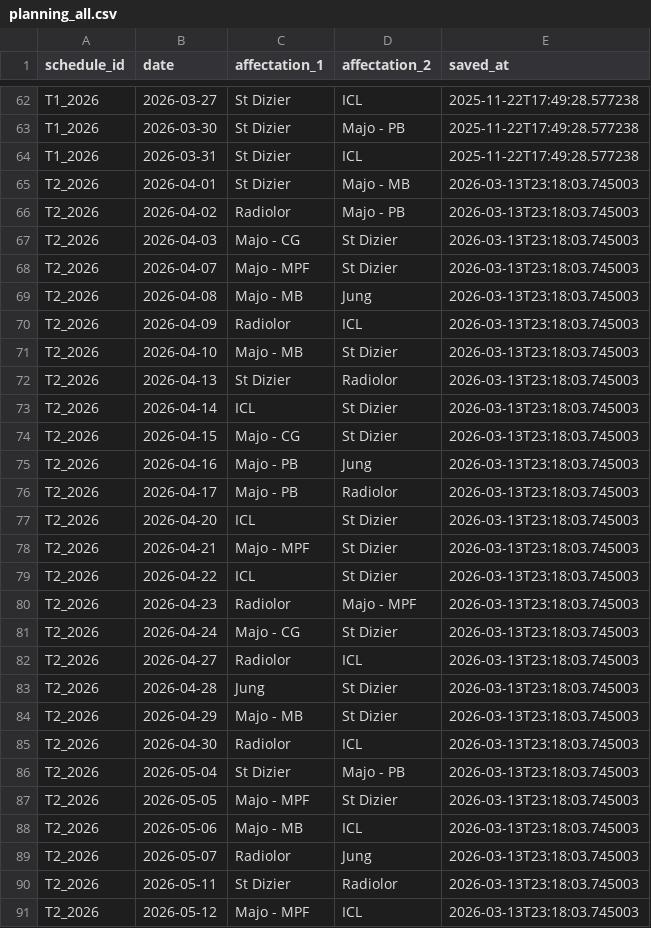
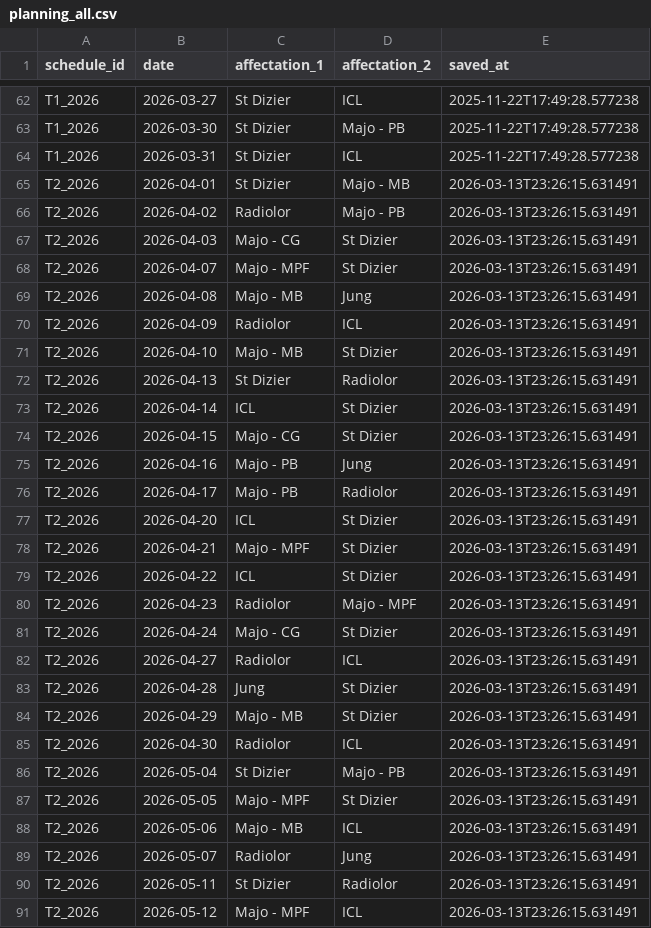
Before and after one commit to JulietteBgl/agenda-generator, a CSV file: output/planning_all.csv, drawn as a sheet; only a part is shown, gaps mark what is left out; the diff covers the shown part only.

Commit message:
Update file - 2026-03-13 23:26:15

```diff
--- a/output/planning_all.csv
+++ b/output/planning_all.csv
@@ -64,28 +64,28 @@ T1_2026,2026-03-30,St Dizier,Majo - PB,2025-11-22T17:49:28.577238
 T1_2026,2026-03-31,St Dizier,ICL,2025-11-22T17:49:28.577238
-T2_2026,2026-04-01,St Dizier,Majo - MB,2026-03-13T23:18:03.745003
-T2_2026,2026-04-02,Radiolor,Majo - PB,2026-03-13T23:18:03.745003
-T2_2026,2026-04-03,Majo - CG,St Dizier,2026-03-13T23:18:03.745003
-T2_2026,2026-04-07,Majo - MPF,St Dizier,2026-03-13T23:18:03.745003
-T2_2026,2026-04-08,Majo - MB,Jung,2026-03-13T23:18:03.745003
-T2_2026,2026-04-09,Radiolor,ICL,2026-03-13T23:18:03.745003
-T2_2026,2026-04-10,Majo - MB,St Dizier,2026-03-13T23:18:03.745003
-T2_2026,2026-04-13,St Dizier,Radiolor,2026-03-13T23:18:03.745003
-T2_2026,2026-04-14,ICL,St Dizier,2026-03-13T23:18:03.745003
-T2_2026,2026-04-15,Majo - CG,St Dizier,2026-03-13T23:18:03.745003
-T2_2026,2026-04-16,Majo - PB,Jung,2026-03-13T23:18:03.745003
-T2_2026,2026-04-17,Majo - PB,Radiolor,2026-03-13T23:18:03.745003
-T2_2026,2026-04-20,ICL,St Dizier,2026-03-13T23:18:03.745003
-T2_2026,2026-04-21,Majo - MPF,St Dizier,2026-03-13T23:18:03.745003
-T2_2026,2026-04-22,ICL,St Dizier,2026-03-13T23:18:03.745003
-T2_2026,2026-04-23,Radiolor,Majo - MPF,2026-03-13T23:18:03.745003
-T2_2026,2026-04-24,Majo - CG,St Dizier,2026-03-13T23:18:03.745003
-T2_2026,2026-04-27,Radiolor,ICL,2026-03-13T23:18:03.745003
-T2_2026,2026-04-28,Jung,St Dizier,2026-03-13T23:18:03.745003
-T2_2026,2026-04-29,Majo - MB,St Dizier,2026-03-13T23:18:03.745003
-T2_2026,2026-04-30,Radiolor,ICL,2026-03-13T23:18:03.745003
-T2_2026,2026-05-04,St Dizier,Majo - PB,2026-03-13T23:18:03.745003
-T2_2026,2026-05-05,Majo - MPF,St Dizier,2026-03-13T23:18:03.745003
-T2_2026,2026-05-06,Majo - MB,ICL,2026-03-13T23:18:03.745003
-T2_2026,2026-05-07,Radiolor,Jung,2026-03-13T23:18:03.745003
-T2_2026,2026-05-11,St Dizier,Radiolor,2026-03-13T23:18:03.745003
-T2_2026,2026-05-12,Majo - MPF,ICL,2026-03-13T23:18:03.745003
+T2_2026,2026-04-01,St Dizier,Majo - MB,2026-03-13T23:26:15.631491
+T2_2026,2026-04-02,Radiolor,Majo - PB,2026-03-13T23:26:15.631491
+T2_2026,2026-04-03,Majo - CG,St Dizier,2026-03-13T23:26:15.631491
+T2_2026,2026-04-07,Majo - MPF,St Dizier,2026-03-13T23:26:15.631491
+T2_2026,2026-04-08,Majo - MB,Jung,2026-03-13T23:26:15.631491
+T2_2026,2026-04-09,Radiolor,ICL,2026-03-13T23:26:15.631491
+T2_2026,2026-04-10,Majo - MB,St Dizier,2026-03-13T23:26:15.631491
+T2_2026,2026-04-13,St Dizier,Radiolor,2026-03-13T23:26:15.631491
+T2_2026,2026-04-14,ICL,St Dizier,2026-03-13T23:26:15.631491
+T2_2026,2026-04-15,Majo - CG,St Dizier,2026-03-13T23:26:15.631491
+T2_2026,2026-04-16,Majo - PB,Jung,2026-03-13T23:26:15.631491
+T2_2026,2026-04-17,Majo - PB,Radiolor,2026-03-13T23:26:15.631491
+T2_2026,2026-04-20,ICL,St Dizier,2026-03-13T23:26:15.631491
+T2_2026,2026-04-21,Majo - MPF,St Dizier,2026-03-13T23:26:15.631491
+T2_2026,2026-04-22,ICL,St Dizier,2026-03-13T23:26:15.631491
+T2_2026,2026-04-23,Radiolor,Majo - MPF,2026-03-13T23:26:15.631491
+T2_2026,2026-04-24,Majo - CG,St Dizier,2026-03-13T23:26:15.631491
+T2_2026,2026-04-27,Radiolor,ICL,2026-03-13T23:26:15.631491
+T2_2026,2026-04-28,Jung,St Dizier,2026-03-13T23:26:15.631491
+T2_2026,2026-04-29,Majo - MB,St Dizier,2026-03-13T23:26:15.631491
+T2_2026,2026-04-30,Radiolor,ICL,2026-03-13T23:26:15.631491
+T2_2026,2026-05-04,St Dizier,Majo - PB,2026-03-13T23:26:15.631491
+T2_2026,2026-05-05,Majo - MPF,St Dizier,2026-03-13T23:26:15.631491
+T2_2026,2026-05-06,Majo - MB,ICL,2026-03-13T23:26:15.631491
+T2_2026,2026-05-07,Radiolor,Jung,2026-03-13T23:26:15.631491
+T2_2026,2026-05-11,St Dizier,Radiolor,2026-03-13T23:26:15.631491
+T2_2026,2026-05-12,Majo - MPF,ICL,2026-03-13T23:26:15.631491
```
Also changed, not shown: 33 edited cells elsewhere in this file.
